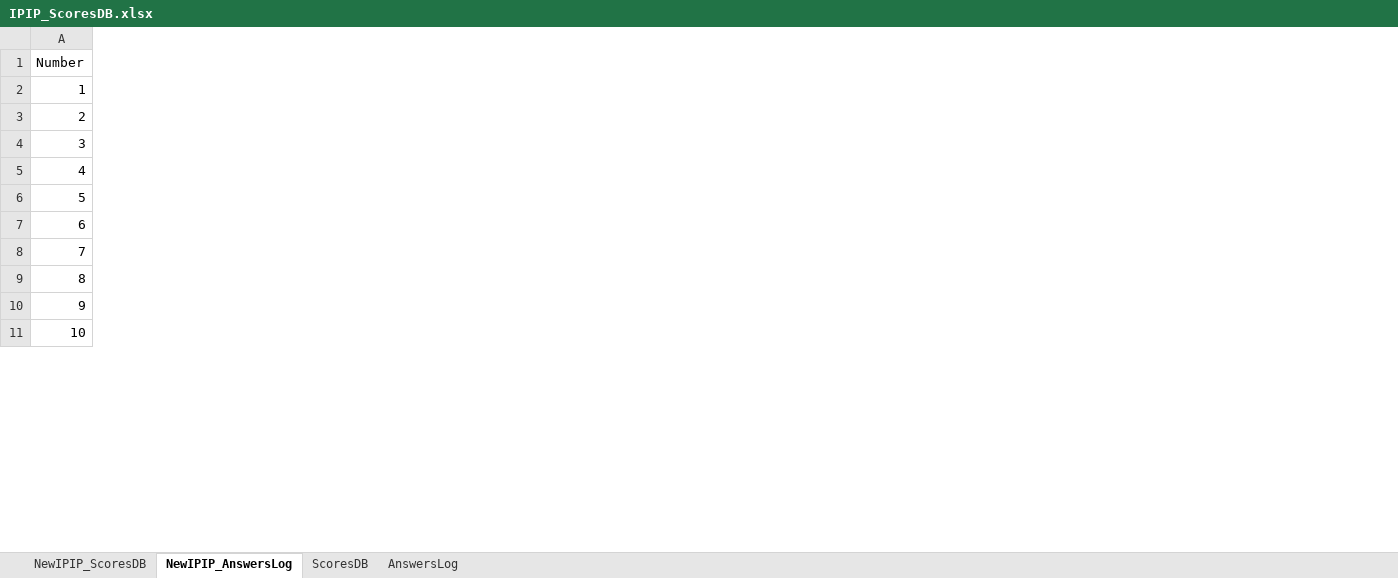
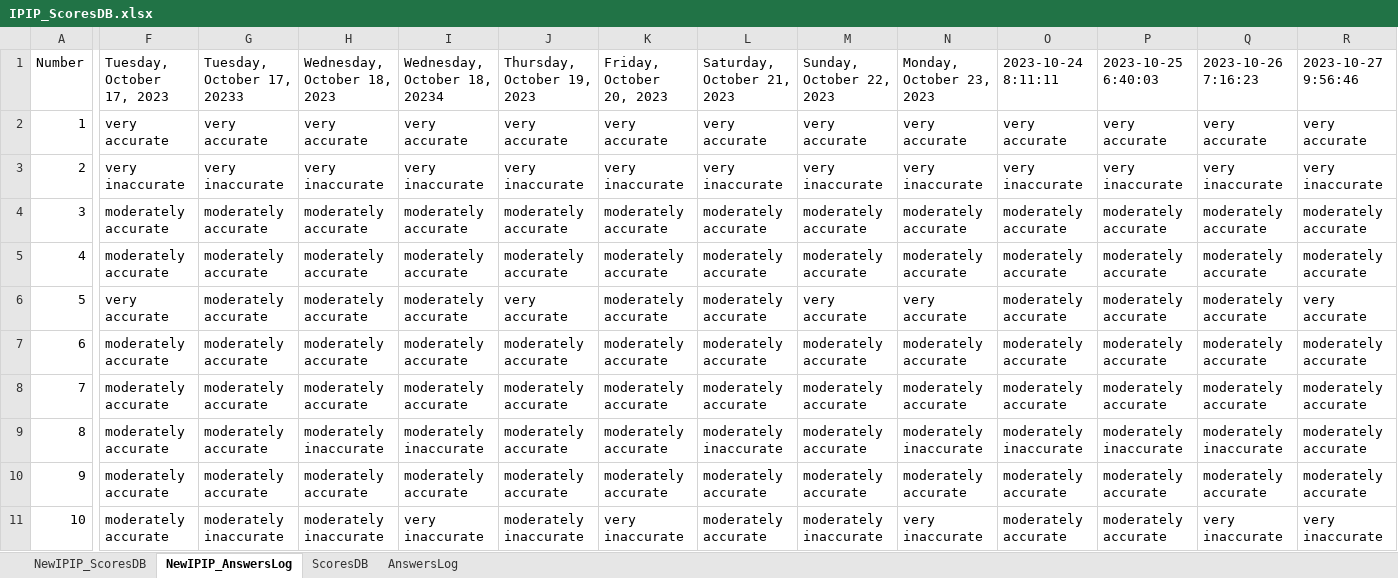
Before and after one commit to ChHarding/AIPersonality, an Excel workbook: data/IPIP_ScoresDB.xlsx, sheet NewIPIP_AnswersLog, drawn as a sheet; only a part is shown, gaps mark what is left out; values as stored, in another font and other column widths than the file's, no cell formats; table styles not drawn; the diff covers the shown part only; the diff names each change by its address in the sheet, - before the commit and + after, or states it on an @@ line.

```diff
--- a/data/IPIP_ScoresDB.xlsx (sheet NewIPIP_AnswersLog)
+++ b/data/IPIP_ScoresDB.xlsx (sheet NewIPIP_AnswersLog)
+column F (Tuesday, October 17, 2023), rows 2-11: very accurate | very inaccurate | moderately accurate | moderately accurate | very accurate | moderately accurate | moderately accurate | moderately accurate | moderately accurate | moderately accurate
+column G (Tuesday, October 17, 20233), rows 2-11: very accurate | very inaccurate | moderately accurate | moderately accurate | moderately accurate | moderately accurate | moderately accurate | moderately accurate | moderately accurate | moderately inaccurate
+column H (Wednesday, October 18, 2023), rows 2-11: very accurate | very inaccurate | moderately accurate | moderately accurate | moderately accurate | moderately accurate | moderately accurate | moderately inaccurate | moderately accurate | moderately inaccurate
+column I (Wednesday, October 18, 20234), rows 2-11: very accurate | very inaccurate | moderately accurate | moderately accurate | moderately accurate | moderately accurate | moderately accurate | moderately inaccurate | moderately accurate | very inaccurate
+column J (Thursday, October 19, 2023), rows 2-11: very accurate | very inaccurate | moderately accurate | moderately accurate | very accurate | moderately accurate | moderately accurate | moderately accurate | moderately accurate | moderately inaccurate
+column K (Friday, October 20, 2023), rows 2-11: very accurate | very inaccurate | moderately accurate | moderately accurate | moderately accurate | moderately accurate | moderately accurate | moderately accurate | moderately accurate | very inaccurate
+column L (Saturday, October 21, 2023), rows 2-11: very accurate | very inaccurate | moderately accurate | moderately accurate | moderately accurate | moderately accurate | moderately accurate | moderately inaccurate | moderately accurate | moderately accurate
+column M (Sunday, October 22, 2023), rows 2-11: very accurate | very inaccurate | moderately accurate | moderately accurate | very accurate | moderately accurate | moderately accurate | moderately accurate | moderately accurate | moderately inaccurate
+column N (Monday, October 23, 2023), rows 2-11: very accurate | very inaccurate | moderately accurate | moderately accurate | very accurate | moderately accurate | moderately accurate | moderately inaccurate | moderately accurate | very inaccurate
+column O (2023-10-24 8:11:11), rows 2-11: very accurate | very inaccurate | moderately accurate | moderately accurate | moderately accurate | moderately accurate | moderately accurate | moderately inaccurate | moderately accurate | moderately accurate
+column P (2023-10-25 6:40:03), rows 2-11: very accurate | very inaccurate | moderately accurate | moderately accurate | moderately accurate | moderately accurate | moderately accurate | moderately inaccurate | moderately accurate | moderately accurate
+column Q (2023-10-26 7:16:23), rows 2-11: very accurate | very inaccurate | moderately accurate | moderately accurate | moderately accurate | moderately accurate | moderately accurate | moderately inaccurate | moderately accurate | very inaccurate
+column R (2023-10-27 9:56:46), rows 2-11: very accurate | very inaccurate | moderately accurate | moderately accurate | very accurate | moderately accurate | moderately accurate | moderately accurate | moderately accurate | very inaccurate
```
Also changed, not shown: 3 added columns and 1 edited cell elsewhere in this sheet, sheet NewIPIP_ScoresDB, cell formats, charts or pictures, data/IPIPQuestionaire.xlsx, 1 other file.
